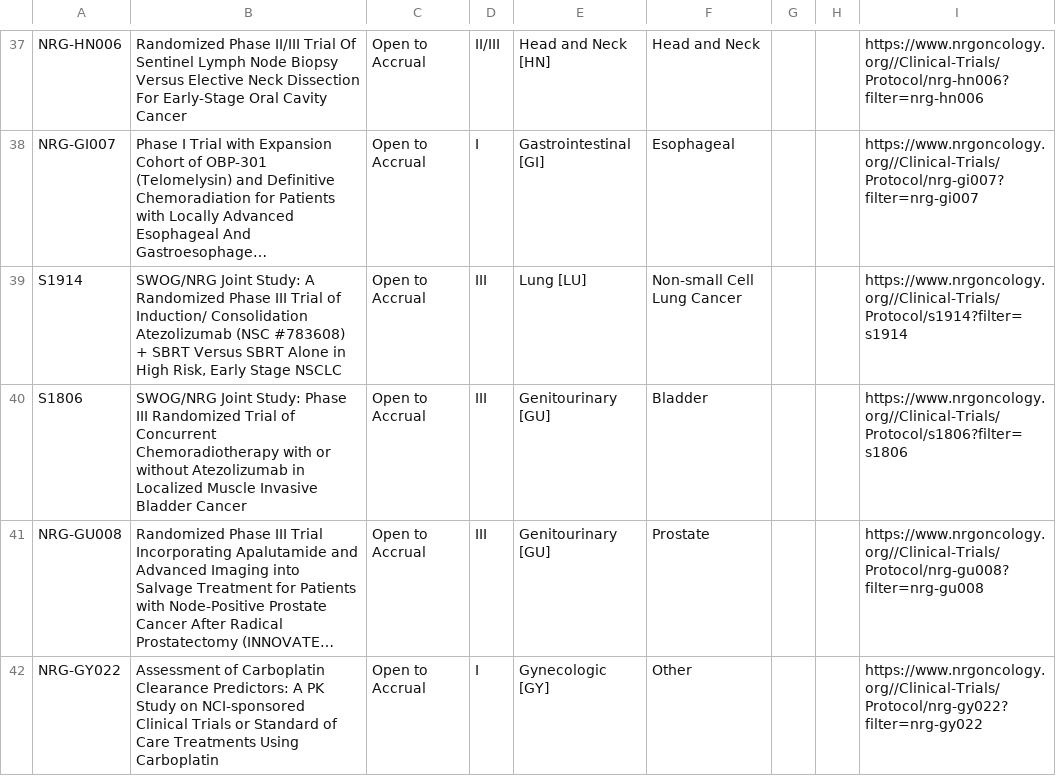
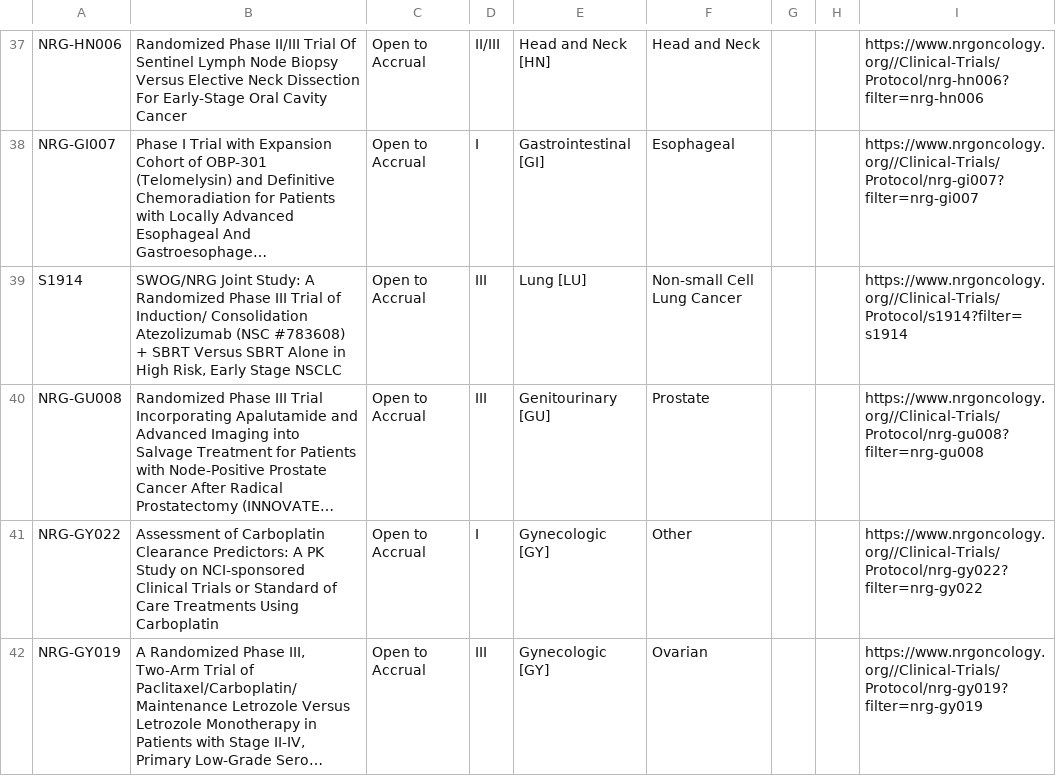
Before and after one commit to bbennett80/nrg_oncology, a CSV file: NRG_open_trials.csv, drawn as a sheet; only a part is shown, gaps mark what is left out; the shorter side is filled out with more unchanged rows; long unchanged cells end in …; the diff names each change by its address in the sheet, - before the commit and + after, or states it on an @@ line.

```diff
--- a/NRG_open_trials.csv
+++ b/NRG_open_trials.csv
-row 40: S1806 | SWOG/NRG Joint Study: Phase III Randomized Trial of Concurrent Chemoradiotherapy with or without Atezolizumab in Localized Muscle Invasive Bladder Cancer | Open to Accrual | III | Genitourinary [GU] | Bladder |  |  | https://www.nrgoncology.org//Clinical-Trials/Protocol/s1806?filter=s1806
```
Also changed, not shown: 1 other file.
